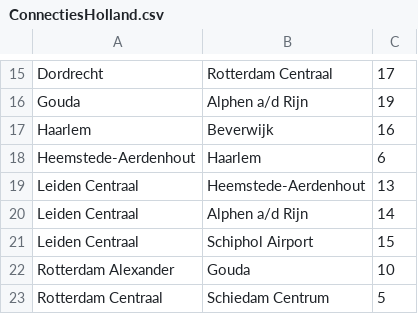
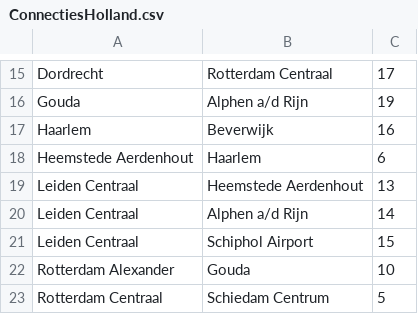
Before and after one commit to MilenavdV/Heuristieken, a CSV file: data/ConnectiesHolland.csv, drawn as a sheet; only a part is shown, gaps mark what is left out.

```diff
--- a/data/ConnectiesHolland.csv
+++ b/data/ConnectiesHolland.csv
@@ -17,4 +17,4 @@ Gouda,Alphen a/d Rijn,19
 Haarlem,Beverwijk,16
-Heemstede-Aerdenhout,Haarlem,6
-Leiden Centraal,Heemstede-Aerdenhout,13
+Heemstede Aerdenhout,Haarlem,6
+Leiden Centraal,Heemstede Aerdenhout,13
 Leiden Centraal,Alphen a/d Rijn,14
```
Also changed, not shown: 4 other files.
